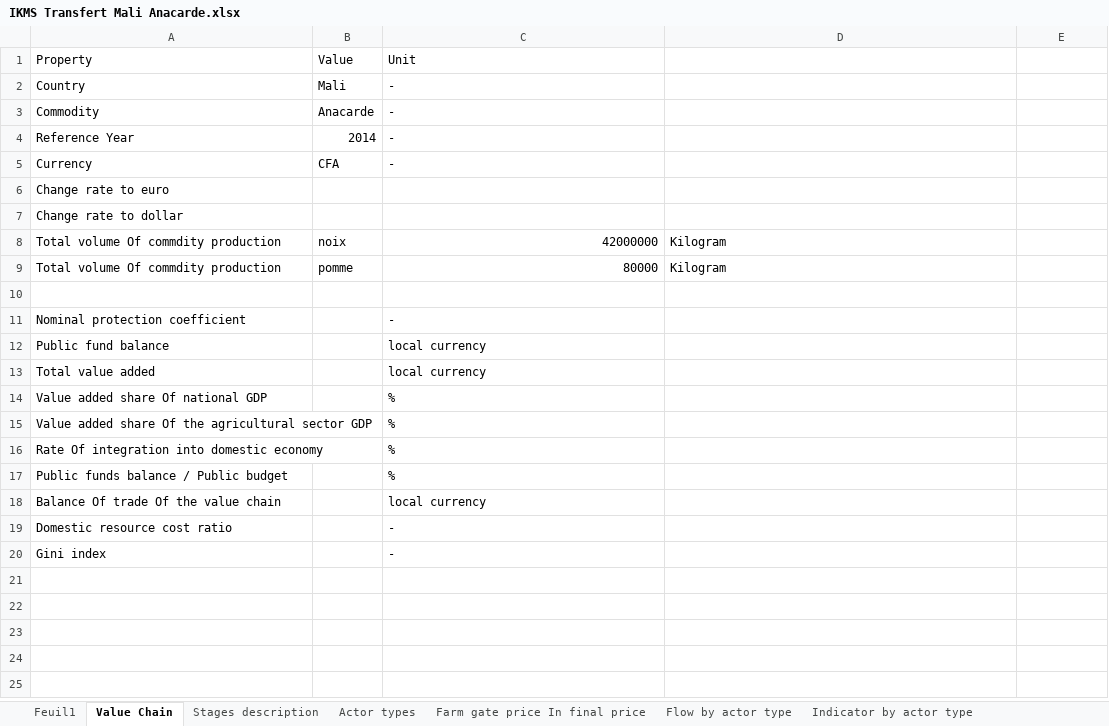
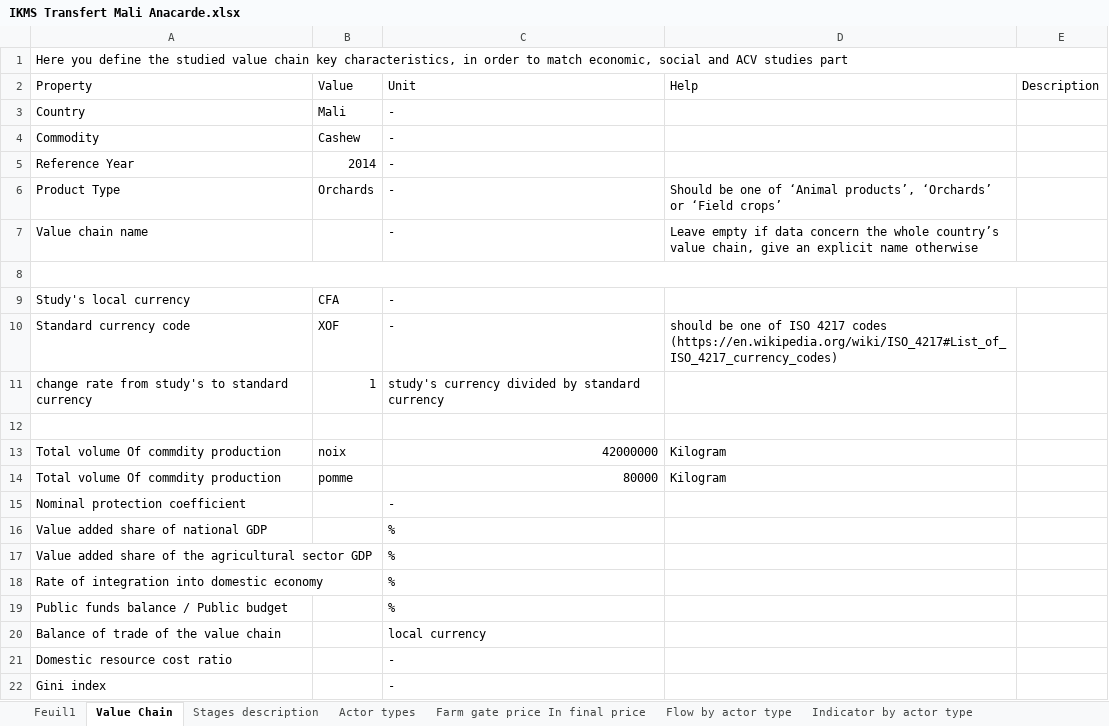
Before and after one commit to leonarf/VCA4D, an Excel workbook: data/xls/IKMS Transfert Mali Anacarde.xlsx, sheet Value Chain, drawn as a sheet; values as stored, in another font and other column widths than the file's, no borders; removed rows and columns are numbered as before the commit, all else as after; the diff names each change by its address in the sheet, - before the commit and + after, or states it on an @@ line.

```diff
--- a/data/xls/IKMS Transfert Mali Anacarde.xlsx (sheet Value Chain)
+++ b/data/xls/IKMS Transfert Mali Anacarde.xlsx (sheet Value Chain)
+row 1: Here you define the studied value chain key characteristics, in order to match economic, social and ACV studies part
-D2: (empty)
+D2: Help
-E2: (empty)
+E2: Description
-B4: Anacarde
+B4: Cashew
+row 6: Product Type | Orchards | - | Should be one of ‘Animal products’, ‘Orchards’ or ‘Field crops’
+row 7: Value chain name |  | - | Leave empty if data concern the whole country’s value chain, give an explicit name otherwise
+row 8: (empty)
-A9: Currency
+A9: Study's local currency
-row 6: Change rate to euro
+row 10: Standard currency code | XOF | - | should be one of ISO 4217 codes (https://en.wikipedia.org/wiki/ISO_4217#List_of_ISO_4217_currency_codes)
+row 11: change rate from study's to standard currency | 1 | study's currency divided by standard currency
-A12: Change rate to dollar
+A12: (empty)
-row 10: (empty)
-row 12: Public fund balance |  | local currency
-row 13: Total value added |  | local currency
-A16: Value added share Of national GDP
+A16: Value added share of national GDP
-A17: …added share Of the agricultural…
+A17: …added share of the agricultural…
-A18: Rate Of integration into domestic economy
+A18: Rate of integration into domestic economy
-A20: Balance Of trade Of the value chain
+A20: Balance of trade of the value chain
```
Also changed, not shown: data/xls/IKMS Tranfer AFA Burundi Lait.xlsx, data/xls/IKMS Transfert AFA Burkina Faso Mango.xlsx.
